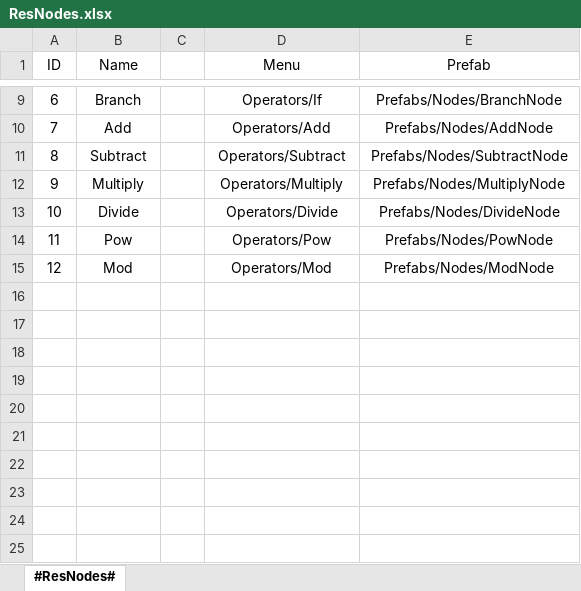
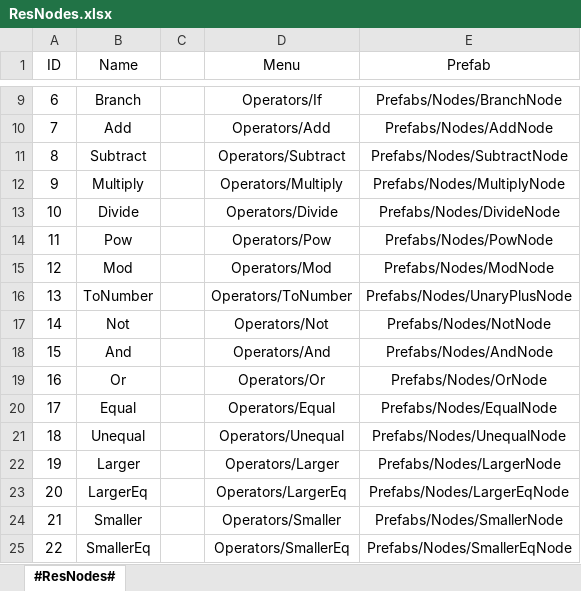
Before and after one commit to dengxuhui/notion-formula-editor, an Excel workbook: notion-formula-editor/Xlsx/ResNodes.xlsx, sheet #ResNodes#, drawn as a sheet; only a part is shown, gaps mark what is left out; values as stored, in another font and other column widths than the file's, no borders; the diff names each change by its address in the sheet, - before the commit and + after, or states it on an @@ line.

```diff
--- a/notion-formula-editor/Xlsx/ResNodes.xlsx (sheet #ResNodes#)
+++ b/notion-formula-editor/Xlsx/ResNodes.xlsx (sheet #ResNodes#)
+row 16: 13 | ToNumber |  | Operators/ToNumber | Prefabs/Nodes/UnaryPlusNode
+row 17: 14 | Not |  | Operators/Not | Prefabs/Nodes/NotNode
+row 18: 15 | And |  | Operators/And | Prefabs/Nodes/AndNode
+row 19: 16 | Or |  | Operators/Or | Prefabs/Nodes/OrNode
+row 20: 17 | Equal |  | Operators/Equal | Prefabs/Nodes/EqualNode
+row 21: 18 | Unequal |  | Operators/Unequal | Prefabs/Nodes/UnequalNode
+row 22: 19 | Larger |  | Operators/Larger | Prefabs/Nodes/LargerNode
+row 23: 20 | LargerEq |  | Operators/LargerEq | Prefabs/Nodes/LargerEqNode
+row 24: 21 | Smaller |  | Operators/Smaller | Prefabs/Nodes/SmallerNode
+row 25: 22 | SmallerEq |  | Operators/SmallerEq | Prefabs/Nodes/SmallerEqNode
```
Also changed, not shown: 25 other files.
